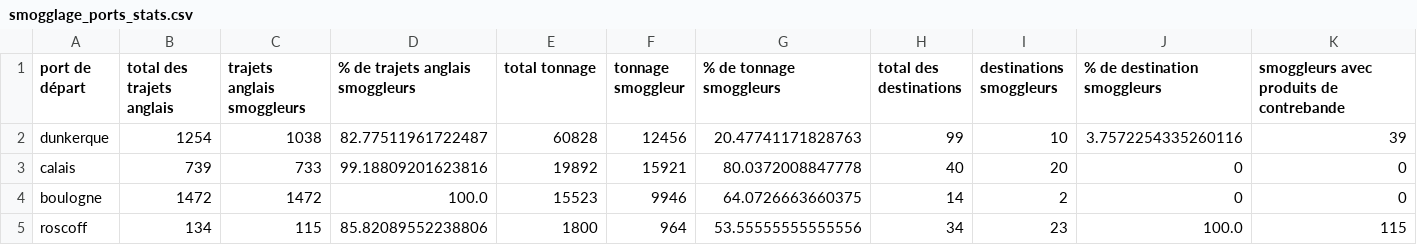
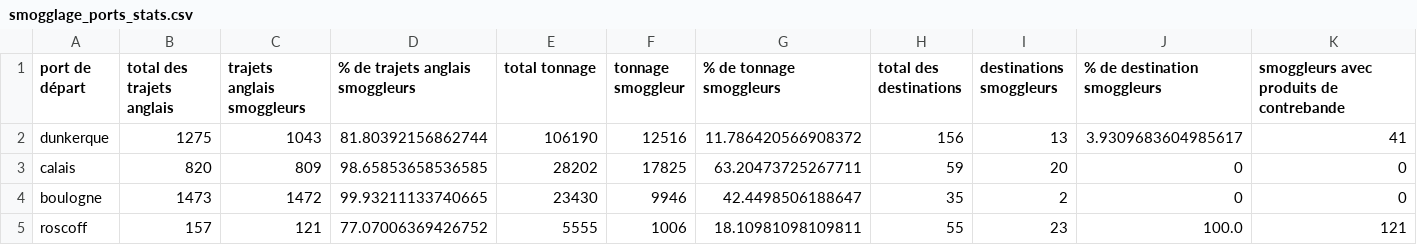
Before and after one commit to medialab/portic-storymaps-2022, a CSV file: data/smogglage_ports_stats.csv, drawn as a sheet; only a part is shown; the diff covers the shown part only; the diff names each change by its address in the sheet, - before the commit and + after, or states it on an @@ line.

```diff
--- a/data/smogglage_ports_stats.csv
+++ b/data/smogglage_ports_stats.csv
-B2 (total des trajets anglais): 1254
+B2 (total des trajets anglais): 1275
-C2 (trajets anglais smoggleurs): 1038
+C2 (trajets anglais smoggleurs): 1043
-D2 (% de trajets anglais smoggleurs): 82.77511961722487
+D2 (% de trajets anglais smoggleurs): 81.80392156862744
-E2 (total tonnage): 60828
+E2 (total tonnage): 106190
-F2 (tonnage smoggleur): 12456
+F2 (tonnage smoggleur): 12516
-G2 (% de tonnage smoggleurs): 20.47741171828763
+G2 (% de tonnage smoggleurs): 11.786420566908372
-H2 (total des destinations): 99
+H2 (total des destinations): 156
-I2 (destinations smoggleurs): 10
+I2 (destinations smoggleurs): 13
-J2 (% de destination smoggleurs): 3.7572254335260116
+J2 (% de destination smoggleurs): 3.9309683604985617
-K2: 39
+K2: 41
-B3 (total des trajets anglais): 739
+B3 (total des trajets anglais): 820
-C3 (trajets anglais smoggleurs): 733
+C3 (trajets anglais smoggleurs): 809
-D3 (% de trajets anglais smoggleurs): 99.18809201623816
+D3 (% de trajets anglais smoggleurs): 98.65853658536585
-E3 (total tonnage): 19892
+E3 (total tonnage): 28202
-F3 (tonnage smoggleur): 15921
+F3 (tonnage smoggleur): 17825
-G3 (% de tonnage smoggleurs): 80.0372008847778
+G3 (% de tonnage smoggleurs): 63.20473725267711
-H3 (total des destinations): 40
+H3 (total des destinations): 59
-B4 (total des trajets anglais): 1472
+B4 (total des trajets anglais): 1473
-D4 (% de trajets anglais smoggleurs): 100.0
+D4 (% de trajets anglais smoggleurs): 99.93211133740665
-E4 (total tonnage): 15523
+E4 (total tonnage): 23430
-G4 (% de tonnage smoggleurs): 64.0726663660375
+G4 (% de tonnage smoggleurs): 42.4498506188647
-H4 (total des destinations): 14
+H4 (total des destinations): 35
-B5 (total des trajets anglais): 134
+B5 (total des trajets anglais): 157
-C5 (trajets anglais smoggleurs): 115
+C5 (trajets anglais smoggleurs): 121
-D5 (% de trajets anglais smoggleurs): 85.82089552238806
+D5 (% de trajets anglais smoggleurs): 77.07006369426752
-E5 (total tonnage): 1800
+E5 (total tonnage): 5555
-F5 (tonnage smoggleur): 964
+F5 (tonnage smoggleur): 1006
-G5 (% de tonnage smoggleurs): 53.55555555555556
+G5 (% de tonnage smoggleurs): 18.10981098109811
-H5 (total des destinations): 34
+H5 (total des destinations): 55
-K5: 115
+K5: 121
```
Also changed, not shown: 18 edited cells elsewhere in this file, data/departs-fr-vers-angleterre.csv, data/fraude-exports.csv, 32 other files.
